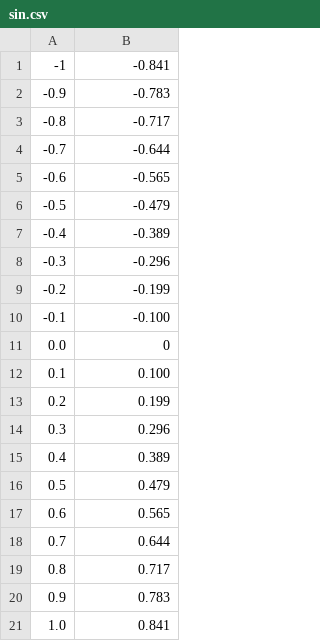
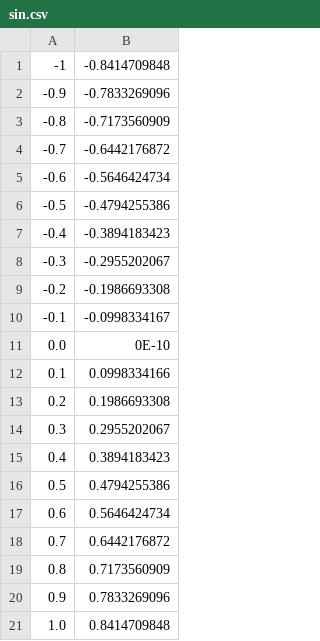
Before and after one commit to RedGry/TPO-LAB-2, a CSV file: csv/sin.csv, drawn as a sheet.

```diff
--- a/csv/sin.csv
+++ b/csv/sin.csv
@@ -1,21 +1,21 @@
--1,-0.841
--0.9,-0.783
--0.8,-0.717
--0.7,-0.644
--0.6,-0.565
--0.5,-0.479
--0.4,-0.389
--0.3,-0.296
--0.2,-0.199
--0.1,-0.100
-0.0,0
-0.1,0.100
-0.2,0.199
-0.3,0.296
-0.4,0.389
-0.5,0.479
-0.6,0.565
-0.7,0.644
-0.8,0.717
-0.9,0.783
-1.0,0.841
+-1,-0.8414709848
+-0.9,-0.7833269096
+-0.8,-0.7173560909
+-0.7,-0.6442176872
+-0.6,-0.5646424734
+-0.5,-0.4794255386
+-0.4,-0.3894183423
+-0.3,-0.2955202067
+-0.2,-0.1986693308
+-0.1,-0.0998334167
+0.0,0E-10
+0.1,0.0998334166
+0.2,0.1986693308
+0.3,0.2955202067
+0.4,0.3894183423
+0.5,0.4794255386
+0.6,0.5646424734
+0.7,0.6442176872
+0.8,0.7173560909
+0.9,0.7833269096
+1.0,0.8414709848
```
Also changed, not shown: csv/cos.csv, csv/ln.csv, 9 other files.
